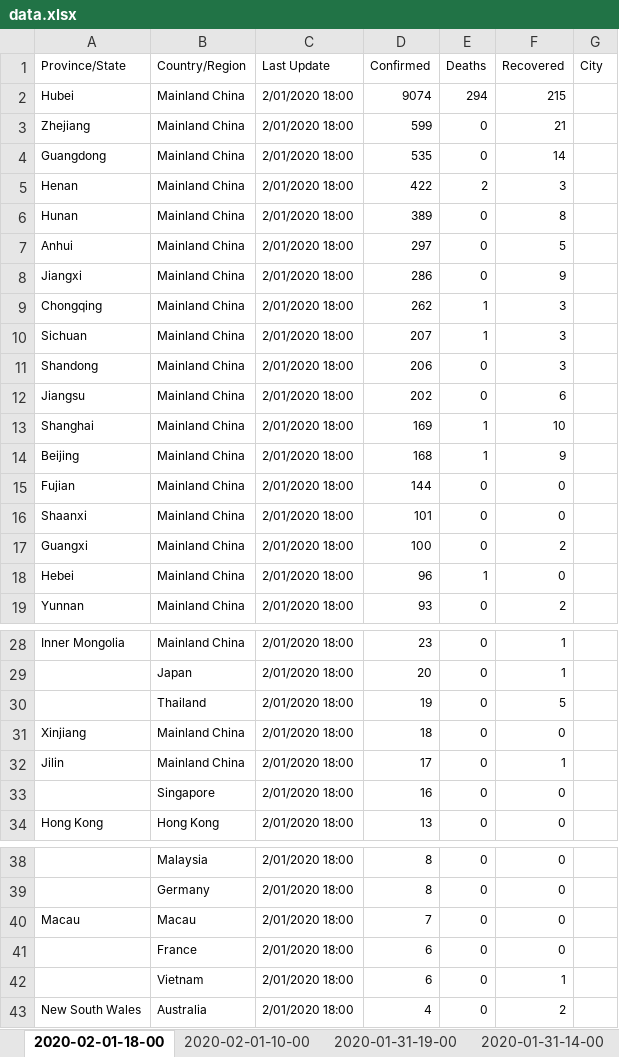
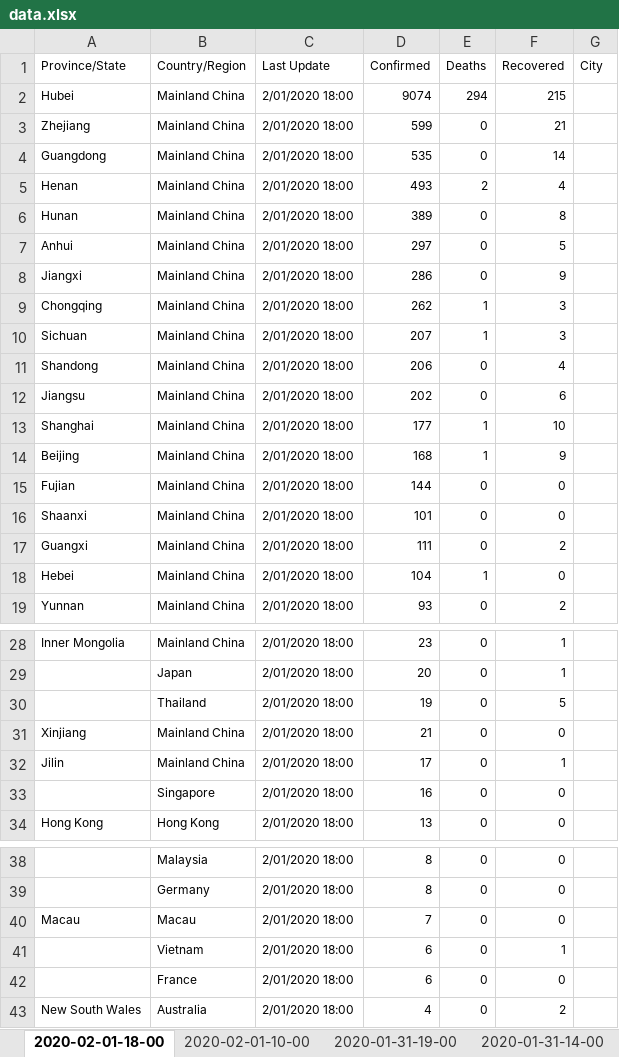
Before and after one commit to Perishleaf/data-visualisation-scripts, an Excel workbook: dash-2019-coronavirus/data.xlsx, sheet 2020-02-01-18-00, drawn as a sheet; only a part is shown, gaps mark what is left out; values as stored, in another font and other column widths than the file's, no borders; the diff names each change by its address in the sheet, - before the commit and + after, or states it on an @@ line.

Commit message:
update data

```diff
--- a/dash-2019-coronavirus/data.xlsx (sheet 2020-02-01-18-00)
+++ b/dash-2019-coronavirus/data.xlsx (sheet 2020-02-01-18-00)
-D5 (Confirmed): 422
+D5 (Confirmed): 493
-F5 (Recovered): 3
+F5 (Recovered): 4
-F11 (Recovered): 3
+F11 (Recovered): 4
-D13 (Confirmed): 169
+D13 (Confirmed): 177
-D17 (Confirmed): 100
+D17 (Confirmed): 111
-D18 (Confirmed): 96
+D18 (Confirmed): 104
-D31 (Confirmed): 18
+D31 (Confirmed): 21
@@ row 42 moved to row 41: Vietnam @@
```
Also changed, not shown: 3 other files.
